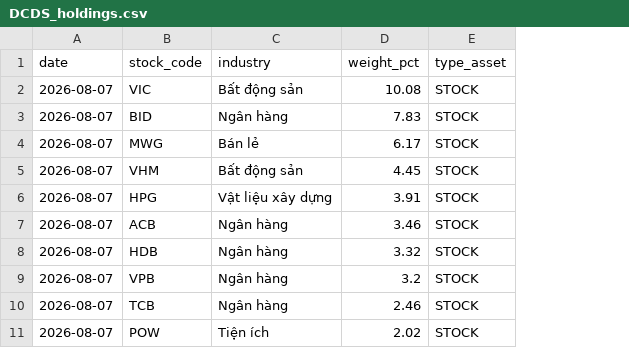
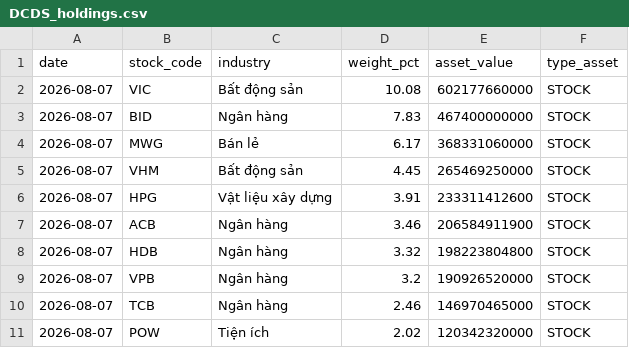
Before and after one commit to vhoanghac/VN-Funds-Dashboard, a CSV file: public/data/DCDS_holdings.csv, drawn as a sheet; the diff names each change by its address in the sheet, - before the commit and + after, or states it on an @@ line.

Commit message:
Overlap tab: asset value column, absolute overlap NAV pct, i18n, sector drift axis fix

```diff
--- a/public/data/DCDS_holdings.csv
+++ b/public/data/DCDS_holdings.csv
+column E (asset_value), rows 2-11: 602177660000 | 467400000000 | 368331060000 | 265469250000 | 233311412600 | 206584911900 | 198223804800 | 190926520000 | 146970465000 | 120342320000
```
Also changed, not shown: public/data/EVESG_holdings.csv, public/data/SSISCA_holdings.csv, 45 other files.
